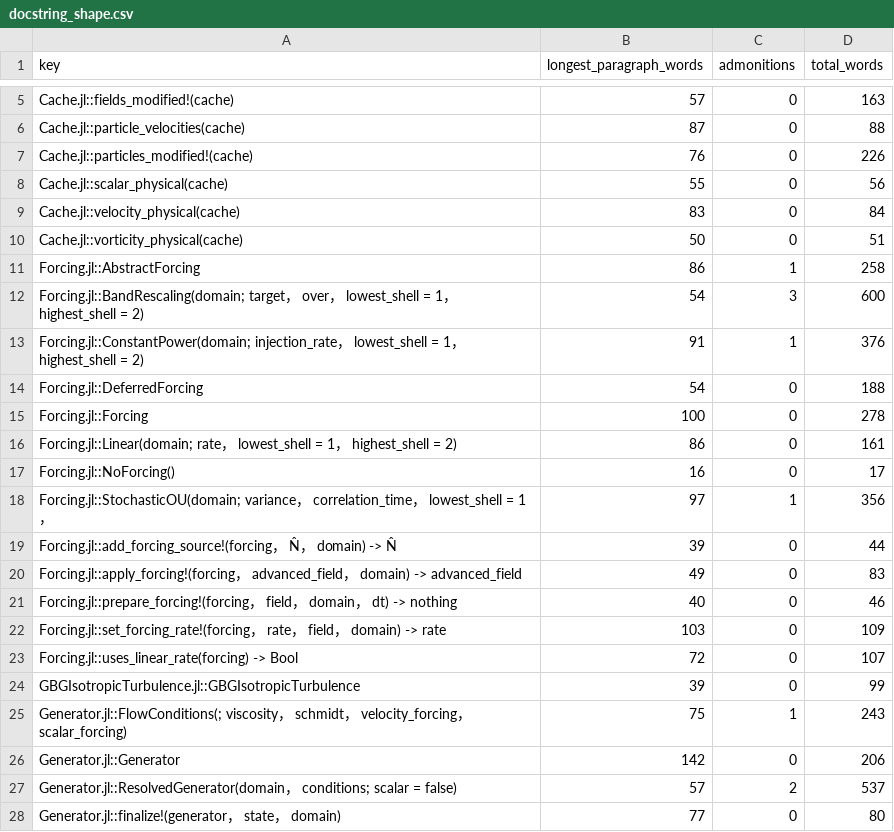
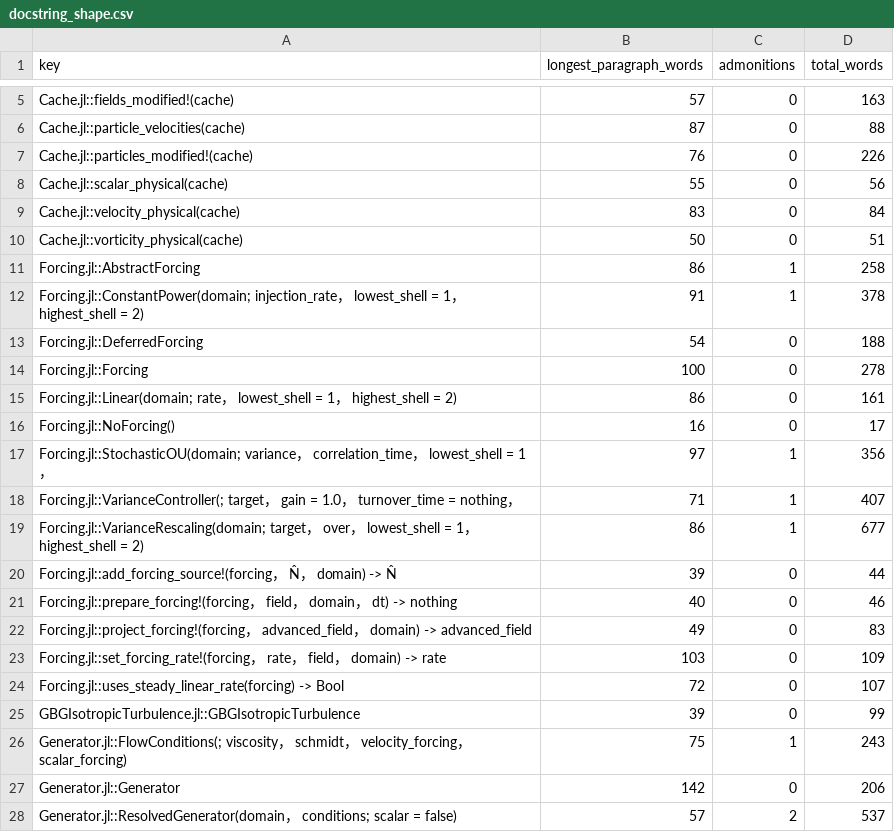
Before and after one commit to GrigorySarnitsky/GBGHomogeneousTurbulence.jl, a CSV file: docs/docstring_shape.csv, drawn as a sheet; only a part is shown, gaps mark what is left out; the shorter side is filled out with more unchanged rows.

```diff
--- a/docs/docstring_shape.csv
+++ b/docs/docstring_shape.csv
@@ -11,4 +11,3 @@ Cache.jl::vorticity_physical(cache),50,0,51
 Forcing.jl::AbstractForcing,86,1,258
-Forcing.jl::BandRescaling(domain; target， over， lowest_shell = 1， highest_shell = 2),54,3,600
-Forcing.jl::ConstantPower(domain; injection_rate， lowest_shell = 1， highest_shell = 2),91,1,376
+Forcing.jl::ConstantPower(domain; injection_rate， lowest_shell = 1， highest_shell = 2),91,1,378
 Forcing.jl::DeferredForcing,54,0,188
@@ -18,7 +17,9 @@ Forcing.jl::NoForcing(),16,0,17
 Forcing.jl::StochasticOU(domain; variance， correlation_time， lowest_shell = 1，,97,1,356
+Forcing.jl::VarianceController(; target， gain = 1.0， turnover_time = nothing，,71,1,407
+Forcing.jl::VarianceRescaling(domain; target， over， lowest_shell = 1， highest_shell = 2),86,1,677
 Forcing.jl::add_forcing_source!(forcing， N̂， domain) -> N̂,39,0,44
-Forcing.jl::apply_forcing!(forcing， advanced_field， domain) -> advanced_field,49,0,83
 Forcing.jl::prepare_forcing!(forcing， field， domain， dt) -> nothing,40,0,46
+Forcing.jl::project_forcing!(forcing， advanced_field， domain) -> advanced_field,49,0,83
 Forcing.jl::set_forcing_rate!(forcing， rate， field， domain) -> rate,103,0,109
-Forcing.jl::uses_linear_rate(forcing) -> Bool,72,0,107
+Forcing.jl::uses_steady_linear_rate(forcing) -> Bool,72,0,107
 GBGIsotropicTurbulence.jl::GBGIsotropicTurbulence,39,0,99
```
Also changed, not shown: 37 other files.
